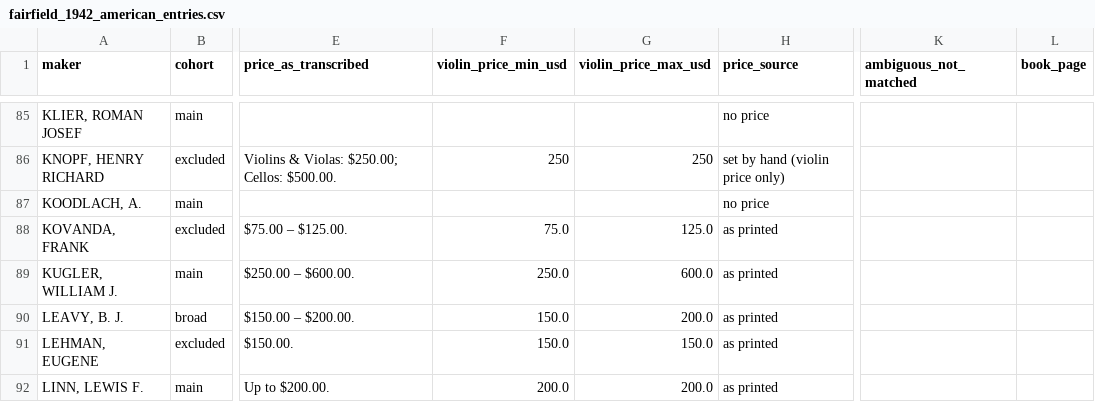
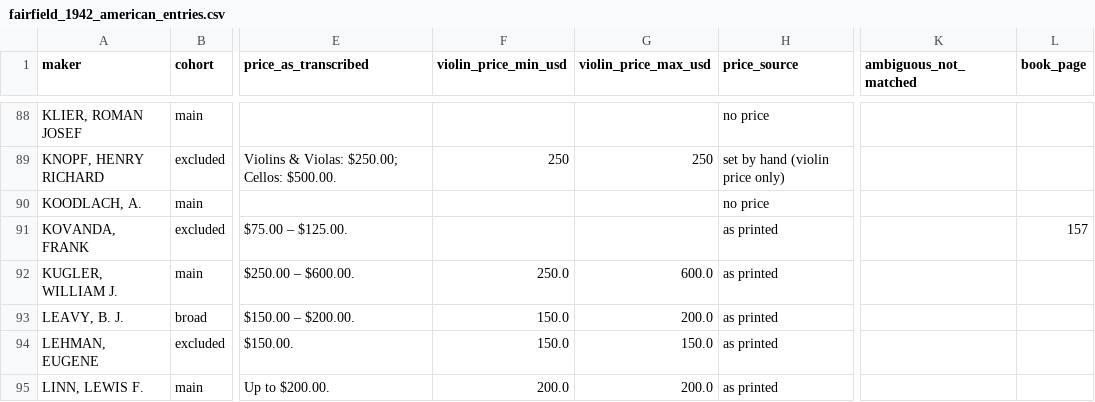
Before and after one commit to Frederic-LM/Historical-Violin-Trade-Datasets, a CSV file: Historical price catalogue/1942-JohnH.Fairfield/fairfield_1942_american_entries.csv, drawn as a sheet; only a part is shown, gaps mark what is left out; addresses are those after the commit; the diff covers the shown part only; the diff names each change by its address in the sheet, - before the commit and + after, or states it on an @@ line.

```diff
--- a/Historical price catalogue/1942-JohnH.Fairfield/fairfield_1942_american_entries.csv
+++ b/Historical price catalogue/1942-JohnH.Fairfield/fairfield_1942_american_entries.csv
-F91 (violin_price_min_usd): 75.0
+F91 (violin_price_min_usd): (empty)
-G91 (violin_price_max_usd): 125.0
+G91 (violin_price_max_usd): (empty)
-L91 (book_page): (empty)
+L91 (book_page): 157
```
Also changed, not shown: 5 added rows and 33 edited cells elsewhere in this file.
